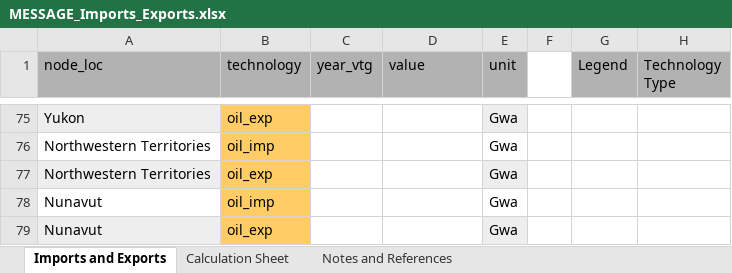
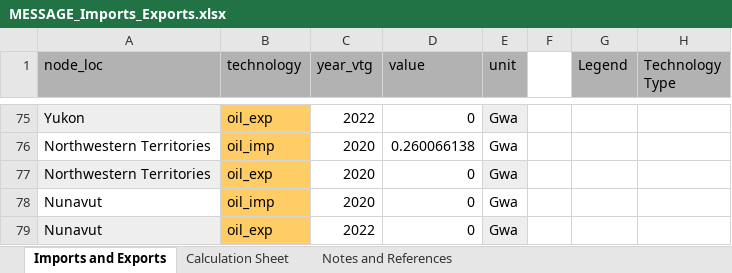
Before and after one commit to awais307/message-ix-canada, an Excel workbook: data/MESSAGE_Imports_Exports.xlsx, sheet Imports and Exports, drawn as a sheet; only a part is shown, gaps mark what is left out; values as stored, in another font and other column widths than the file's, no borders; the diff covers the shown part only; the diff names each change by its address in the sheet, - before the commit and + after, or states it on an @@ line.

Commit message:
Finalized Imports / Exports Sheet
* Pushing the last changes to the imports / exports data. Sheet should
be final

```diff
--- a/data/MESSAGE_Imports_Exports.xlsx (sheet Imports and Exports)
+++ b/data/MESSAGE_Imports_Exports.xlsx (sheet Imports and Exports)
-C75 (year_vtg): (empty)
+C75 (year_vtg): 2022
-D75 (value): (empty)
+D75 (value): 0
-C76:C78 (year_vtg): (empty)
+C76:C78 (year_vtg): 2020
-D76 (value): (empty)
+D76 (value): 0.260066138
-D77:D79 (value): (empty)
+D77:D79 (value): 0
-C79 (year_vtg): (empty)
+C79 (year_vtg): 2022
```
Also changed, not shown: 96 edited cells elsewhere in this sheet, sheet Calculation Sheet, sheet Notes and References.
